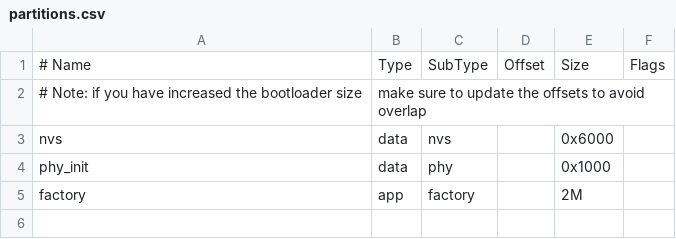
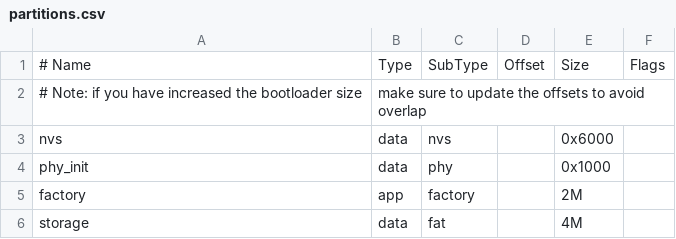
Before and after one commit to ZhouJing-OW/MatrixOS-JoyMatrix, a CSV file: partitions.csv, drawn as a sheet.

Commit message:
modified:   CMakeLists.txt 	modified:   applications/BrightnessControl/BrightnessControl.cpp 	deleted:    applications/BrightnessControl/UITwoToneSelector.h 	modified:   applications/Drambo/Drambo.cpp 	modified:   applications/Drambo/Drambo.h 	deleted:    applications/MainPad/ChannelButton.h 	deleted:    applications/MainPad/Fader.h 	modified:   applications/Setting/Setting.cpp 	new file:   debug.log 	modified:   devices/JoyMatrix/Drivers/AnalogInput.cpp 	modified:   devices/JoyMatrix/Drivers/Encoder.cpp 	new file:   devices/JoyMatrix/Drivers/FATFS.cpp 	modified:   devices/JoyMatrix/Drivers/Keypad.cpp 	modified:   devices/JoyMatrix/Family.cpp 	modified:   devices/JoyMatrix/Family.h 	modified:   devices/JoyMatrix/Varients/CMakeLists.txt 	modified:   os/MatrixOS.h 	modified:   os/framework/Color.cpp 	modified:   os/framework/Color.h 	modified:   os/framework/ComponentVariable.h 	modified:   os/framework/Framework.h 	modified:   os/framework/KeyEvent.h 	modified:   os/framework/Scales.h 	modified:   os/framework/Timer.cpp 	modified:   os/framework/Utilts.h 	new file:   os/system/ComponentSetting.cpp 	new file:   os/system/MIDIHold.cpp 	new file:   os/system/MIDIHold.h 	deleted:    os/system/NoteHolder.cpp 	modified:   os/system/Parameters.h 	modified:   os/system/System.cpp 	modified:   os/system/UserVariables.h 	modified:   os/ui/UI.cpp 	modified:   os/ui/UI.h 	modified:   os/ui/UIComponents.h 	modified:   os/ui/UIInterfaces.h 	modified:   os/ui/component/ChannelButton.h 	modified:   os/ui/component/KnobButton.h 	modified:   os/ui/component/MainBar.h 	modified:   os/ui/component/MidiButton.h 	modified:   os/ui/component/MixerFader.h 	modified:   os/ui/component/NotePad.h 	modified:   os/ui/component/PianoPad.h 	modified:   os/ui/component/TabBar.h 	modified:   os/ui/component/UI4pxNumber.h 	renamed:    applications/BrightnessControl/UI4pxNumberWithColorFunc.h -> os/ui/component/UI4pxNumberWithColorFunc.h 	modified:   os/ui/component/UIButton.h 	new file:   os/ui/component/UICircle.h 	new file:   os/ui/component/UIColorSelector.h 	new file:   os/ui/component/UICross.h 	modified:   os/ui/component/UISelector.h 	renamed:    applications/Setting/UITwoToneSelector.h -> os/ui/component/UITwoToneSelector.h 	new file:   os/ui/component/UIUpDown.h 	modified:   os/ui/interface/NumberEditor16x4.cpp 	modified:   os/ui/interface/TextScroll.cpp 	modified:   partitions.csv 	modified:   sdkconfig 	modified:   sdkconfig.old

```diff
--- a/partitions.csv
+++ b/partitions.csv
@@ -5 +5,2 @@ phy_init, data, phy,     ,        0x1000,
 factory,  app,  factory, ,        2M,
+storage,  data, fat,     ,        4M,
```
Also changed, not shown: 58 other files.
